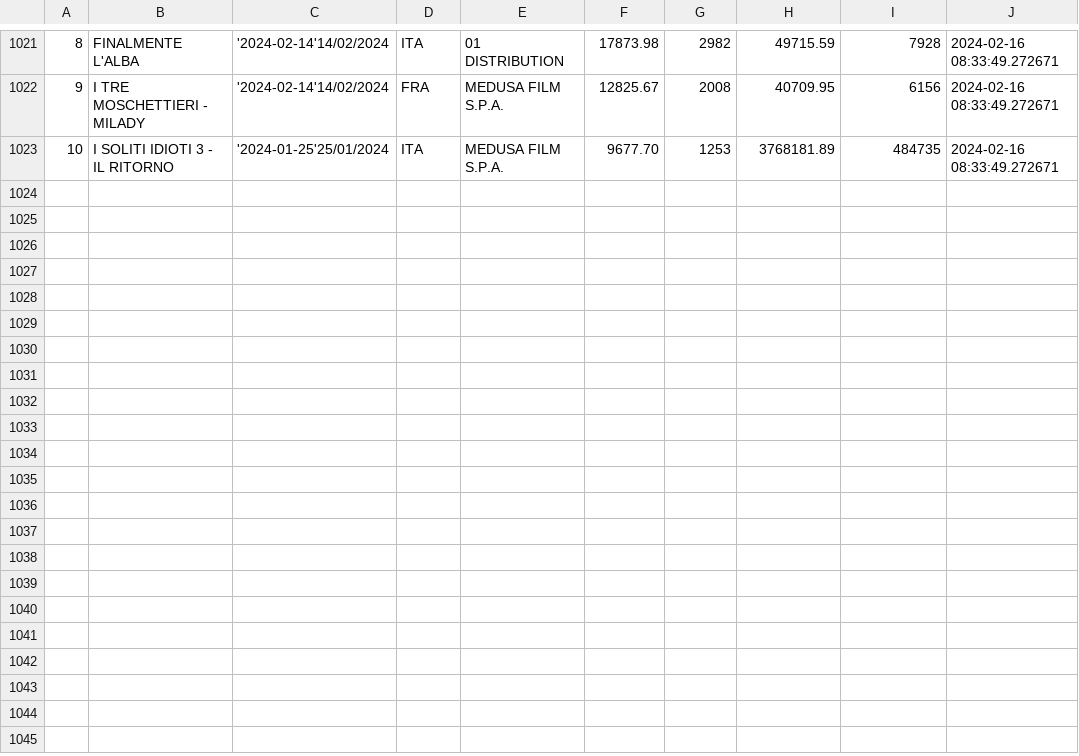
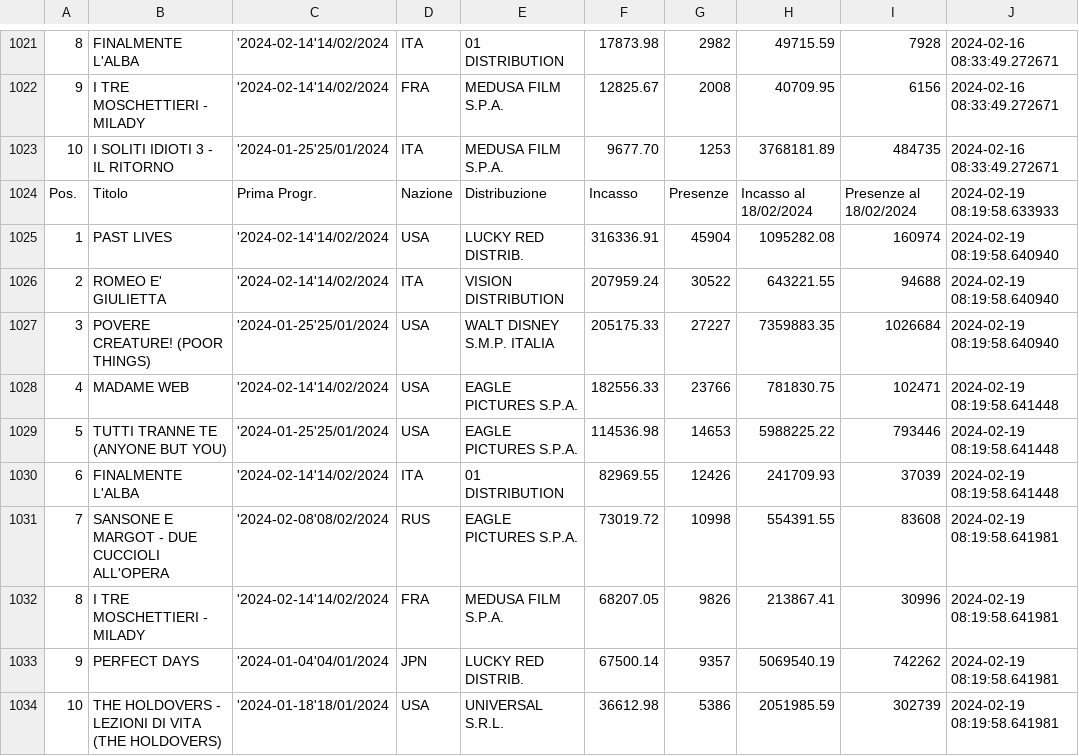
Before and after one commit to ciareghi/data_analysis_python, a CSV file: cinetel/cinetel_.csv, drawn as a sheet; only a part is shown, gaps mark what is left out; the diff names each change by its address in the sheet, - before the commit and + after, or states it on an @@ line.

```diff
--- a/cinetel/cinetel_.csv
+++ b/cinetel/cinetel_.csv
+row 1024: Pos. | Titolo | Prima Progr. | Nazione | Distribuzione | Incasso | Presenze | Incasso al 18/02/2024 | Presenze al 18/02/2024 | 2024-02-19 08:19:58.633933
+row 1025: 1 | PAST LIVES | '2024-02-14'14/02/2024 | USA | LUCKY RED DISTRIB. | 316336.91 | 45904 | 1095282.08 | 160974 | 2024-02-19 08:19:58.640940
+row 1026: 2 | ROMEO E' GIULIETTA | '2024-02-14'14/02/2024 | ITA | VISION DISTRIBUTION | 207959.24 | 30522 | 643221.55 | 94688 | 2024-02-19 08:19:58.640940
+row 1027: 3 | POVERE CREATURE! (POOR THINGS) | '2024-01-25'25/01/2024 | USA | WALT DISNEY S.M.P. ITALIA | 205175.33 | 27227 | 7359883.35 | 1026684 | 2024-02-19 08:19:58.640940
+row 1028: 4 | MADAME WEB | '2024-02-14'14/02/2024 | USA | EAGLE PICTURES S.P.A. | 182556.33 | 23766 | 781830.75 | 102471 | 2024-02-19 08:19:58.641448
+row 1029: 5 | TUTTI TRANNE TE (ANYONE BUT YOU) | '2024-01-25'25/01/2024 | USA | EAGLE PICTURES S.P.A. | 114536.98 | 14653 | 5988225.22 | 793446 | 2024-02-19 08:19:58.641448
+row 1030: 6 | FINALMENTE L'ALBA | '2024-02-14'14/02/2024 | ITA | 01 DISTRIBUTION | 82969.55 | 12426 | 241709.93 | 37039 | 2024-02-19 08:19:58.641448
+row 1031: 7 | SANSONE E MARGOT - DUE CUCCIOLI ALL'OPERA | '2024-02-08'08/02/2024 | RUS | EAGLE PICTURES S.P.A. | 73019.72 | 10998 | 554391.55 | 83608 | 2024-02-19 08:19:58.641981
+row 1032: 8 | I TRE MOSCHETTIERI - MILADY | '2024-02-14'14/02/2024 | FRA | MEDUSA FILM S.P.A. | 68207.05 | 9826 | 213867.41 | 30996 | 2024-02-19 08:19:58.641981
+row 1033: 9 | PERFECT DAYS | '2024-01-04'04/01/2024 | JPN | LUCKY RED DISTRIB. | 67500.14 | 9357 | 5069540.19 | 742262 | 2024-02-19 08:19:58.641981
+row 1034: 10 | THE HOLDOVERS - LEZIONI DI VITA (THE HOLDOVERS) | '2024-01-18'18/01/2024 | USA | UNIVERSAL S.R.L. | 36612.98 | 5386 | 2051985.59 | 302739 | 2024-02-19 08:19:58.641981
```
Also changed, not shown: cinetel/cinetel_clean.csv, 3 other files.
